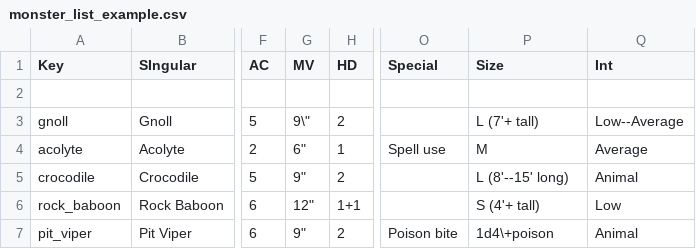
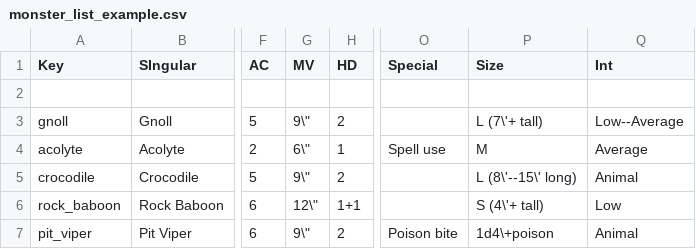
Before and after one commit to 1submarine/rpg_module, a CSV file: rpg-1e-stats/monster_list_example.csv, drawn as a sheet; only a part is shown, gaps mark what is left out; the diff names each change by its address in the sheet, - before the commit and + after, or states it on an @@ line.

Commit message:
Update monster_list_example.csv

```diff
--- a/rpg-1e-stats/monster_list_example.csv
+++ b/rpg-1e-stats/monster_list_example.csv
-P3 (Size): L (7'+ tall)
+P3 (Size): L (7\'+ tall)
-G4 (MV): 6"
+G4 (MV): 6\"
-G5 (MV): 9"
+G5 (MV): 9\"
-P5 (Size): L (8'--15' long)
+P5 (Size): L (8\'--15\' long)
-G6 (MV): 12"
+G6 (MV): 12\"
-P6 (Size): S (4'+ tall)
+P6 (Size): S (4\'+ tall)
-G7 (MV): 9"
+G7 (MV): 9\"
```
